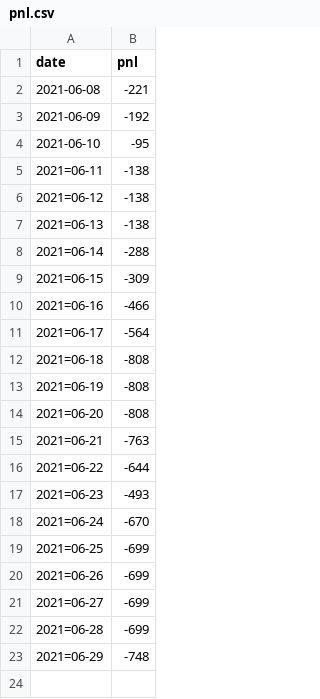
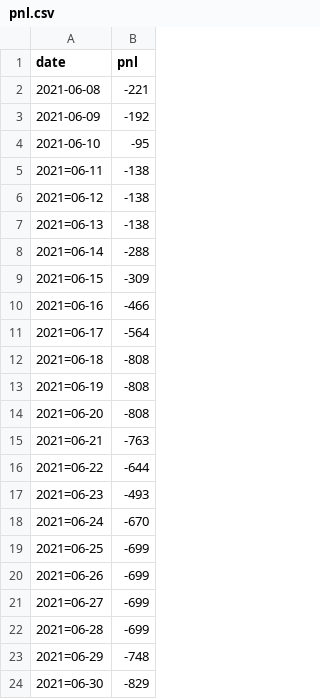
Before and after one commit to Talha-Altair/grow-daily-returns-chart, a CSV file: pnl.csv, drawn as a sheet.

Commit message:
Update pnl.csv

```diff
--- a/pnl.csv
+++ b/pnl.csv
@@ -23 +23,2 @@
 "2021=06-29",-748
+"2021=06-30",-829
```
